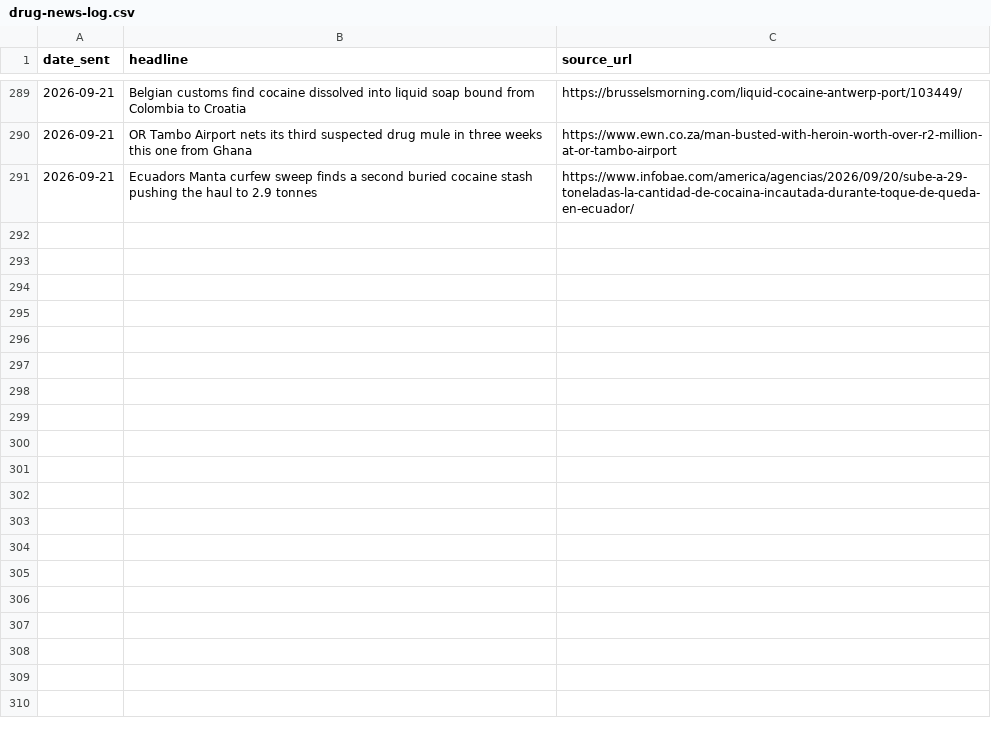
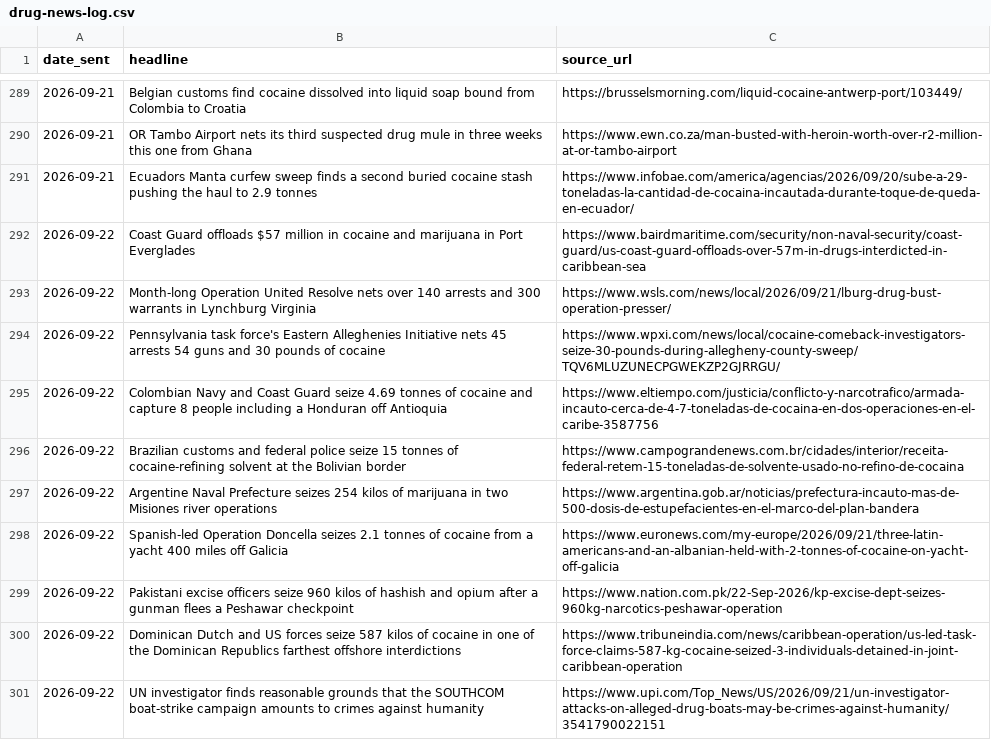
Before and after one commit to therealwizofoz/drug-news-roundup, a CSV file: data/drug-news-log.csv, drawn as a sheet; only a part is shown, gaps mark what is left out.

```diff
--- a/data/drug-news-log.csv
+++ b/data/drug-news-log.csv
@@ -291 +291,11 @@ date_sent,headline,source_url
 2026-09-21,"Ecuadors Manta curfew sweep finds a second buried cocaine stash pushing the haul to 2.9 tonnes",https://www.infobae.com/america/agencias/2026/09/20/sube-a-29-toneladas-la-cantidad-de-cocaina-incautada-durante-toque-de-queda-en-ecuador/
+2026-09-22,"Coast Guard offloads $57 million in cocaine and marijuana in Port Everglades",https://www.bairdmaritime.com/security/non-naval-security/coast-guard/us-coast-guard-offloads-over-57m-in-drugs-interdicted-in-caribbean-sea
+2026-09-22,"Month-long Operation United Resolve nets over 140 arrests and 300 warrants in Lynchburg Virginia",https://www.wsls.com/news/local/2026/09/21/lburg-drug-bust-operation-presser/
+2026-09-22,"Pennsylvania task force's Eastern Alleghenies Initiative nets 45 arrests 54 guns and 30 pounds of cocaine",https://www.wpxi.com/news/local/cocaine-comeback-investigators-seize-30-pounds-during-allegheny-county-sweep/TQV6MLUZUNECPGWEKZP2GJRRGU/
+2026-09-22,"Colombian Navy and Coast Guard seize 4.69 tonnes of cocaine and capture 8 people including a Honduran off Antioquia",https://www.eltiempo.com/justicia/conflicto-y-narcotrafico/armada-incauto-cerca-de-4-7-toneladas-de-cocaina-en-dos-operaciones-en-el-caribe-3587756
+2026-09-22,"Brazilian customs and federal police seize 15 tonnes of cocaine-refining solvent at the Bolivian border",https://www.campograndenews.com.br/cidades/interior/receita-federal-retem-15-toneladas-de-solvente-usado-no-refino-de-cocaina
+2026-09-22,"Argentine Naval Prefecture seizes 254 kilos of marijuana in two Misiones river operations",https://www.argentina.gob.ar/noticias/prefectura-incauto-mas-de-500-dosis-de-estupefacientes-en-el-marco-del-plan-bandera
+2026-09-22,"Spanish-led Operation Doncella seizes 2.1 tonnes of cocaine from a yacht 400 miles off Galicia",https://www.euronews.com/my-europe/2026/09/21/three-latin-americans-and-an-albanian-held-with-2-tonnes-of-cocaine-on-yacht-off-galicia
+2026-09-22,"Pakistani excise officers seize 960 kilos of hashish and opium after a gunman flees a Peshawar checkpoint",https://www.nation.com.pk/22-Sep-2026/kp-excise-dept-seizes-960kg-narcotics-peshawar-operation
+2026-09-22,"Dominican Dutch and US forces seize 587 kilos of cocaine in one of the Dominican Republics farthest offshore interdictions",https://www.tribuneindia.com/news/caribbean-operation/us-led-task-force-claims-587-kg-cocaine-seized-3-individuals-detained-in-joint-caribbean-operation
+2026-09-22,"UN investigator finds reasonable grounds that the SOUTHCOM boat-strike campaign amounts to crimes against humanity",https://www.upi.com/Top_News/US/2026/09/21/un-investigator-attacks-on-alleged-drug-boats-may-be-crimes-against-humanity/3541790022151
```
Also changed, not shown: 42 other files.
